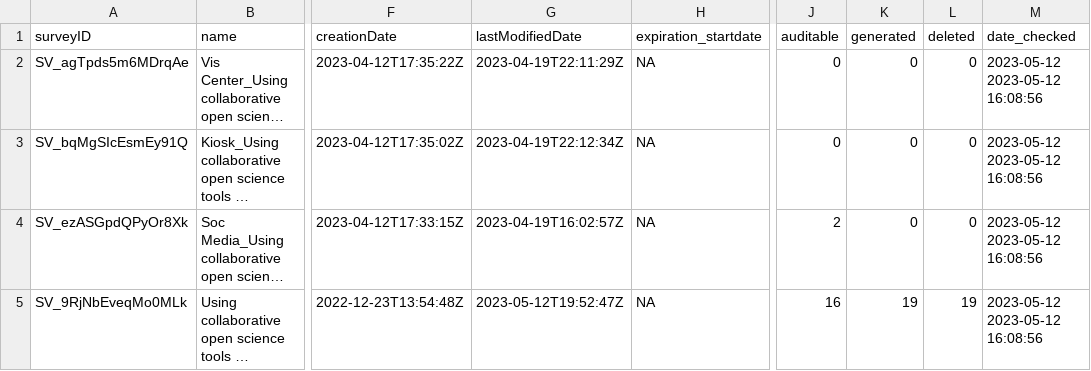
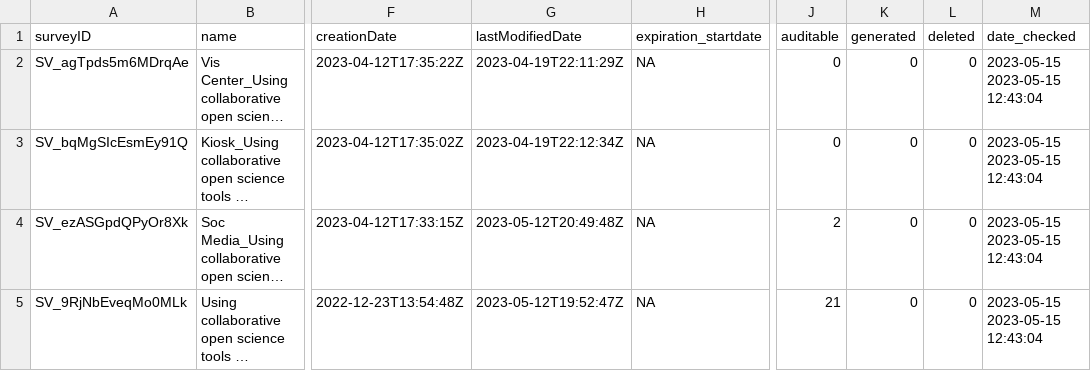
Before and after one commit to GTMNERR-Science-Transfer/Survey-results, a CSV file: metadata/response_info.csv, drawn as a sheet; only a part is shown, gaps mark what is left out; long unchanged cells end in …; the diff names each change by its address in the sheet, - before the commit and + after, or states it on an @@ line.

Commit message:
Added folder with raw confidential survey .Rds files to gitignore. Deleted first survey download and metadata file I created. Updated renv with pacman packages. Created response_info file and deidentified dataset and contact dataset in folder data_deidentified. All through script 1.

```diff
--- a/metadata/response_info.csv
+++ b/metadata/response_info.csv
-M2:M5 (date_checked): 2023-05-12 2023-05-12 16:08:56
+M2:M5 (date_checked): 2023-05-15 2023-05-15 12:43:04
-G4 (lastModifiedDate): 2023-04-19T16:02:57Z
+G4 (lastModifiedDate): 2023-05-12T20:49:48Z
-J5 (auditable): 16
+J5 (auditable): 21
-K5 (generated): 19
+K5 (generated): 0
-L5 (deleted): 19
+L5 (deleted): 0
```
Also changed, not shown: 7 other files.
